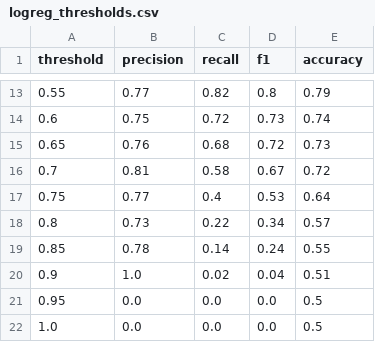
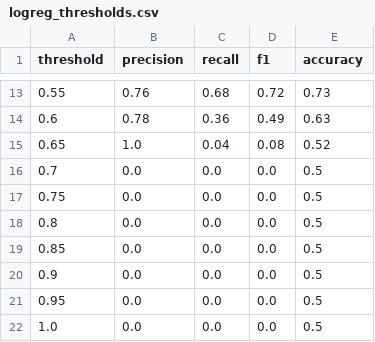
Before and after one commit to Avi-Lance/MLOps, a CSV file: stroke_models/logreg_thresholds.csv, drawn as a sheet; only a part is shown, gaps mark what is left out; the diff covers the shown part only.

```diff
--- a/stroke_models/logreg_thresholds.csv
+++ b/stroke_models/logreg_thresholds.csv
@@ -13,9 +13,9 @@ threshold,precision,recall,f1,accuracy
-0.55,0.77,0.82,0.8,0.79
-0.6,0.75,0.72,0.73,0.74
-0.65,0.76,0.68,0.72,0.73
-0.7,0.81,0.58,0.67,0.72
-0.75,0.77,0.4,0.53,0.64
-0.8,0.73,0.22,0.34,0.57
-0.85,0.78,0.14,0.24,0.55
-0.9,1.0,0.02,0.04,0.51
+0.55,0.76,0.68,0.72,0.73
+0.6,0.78,0.36,0.49,0.63
+0.65,1.0,0.04,0.08,0.52
+0.7,0.0,0.0,0.0,0.5
+0.75,0.0,0.0,0.0,0.5
+0.8,0.0,0.0,0.0,0.5
+0.85,0.0,0.0,0.0,0.5
+0.9,0.0,0.0,0.0,0.5
 0.95,0.0,0.0,0.0,0.5
```
Also changed, not shown: 34 edited cells elsewhere in this file, 2 other files.
